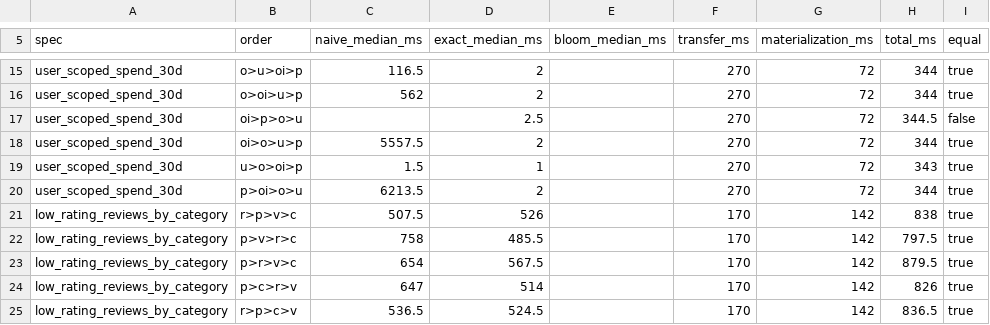
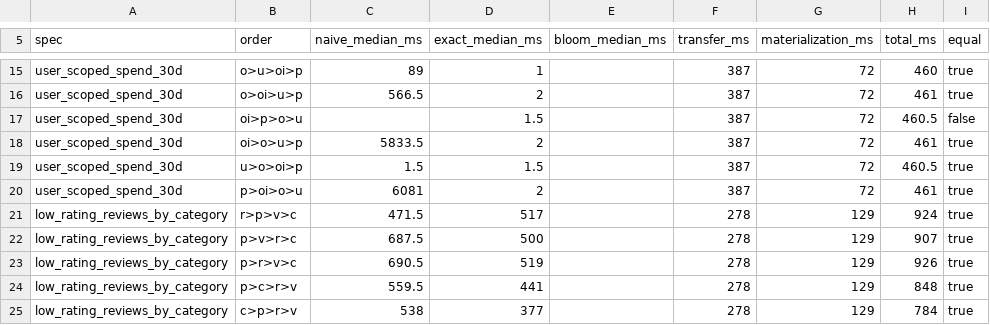
Before and after one commit to Dhee5021raj/Shopsphere, a CSV file: docs/results.csv, drawn as a sheet; only a part is shown, gaps mark what is left out; the diff covers the shown part only; the diff names each change by its address in the sheet, - before the commit and + after, or states it on an @@ line.

```diff
--- a/docs/results.csv
+++ b/docs/results.csv
-C15 (naive_median_ms): 116.5
+C15 (naive_median_ms): 89
-D15 (exact_median_ms): 2
+D15 (exact_median_ms): 1
-F15:F20 (transfer_ms): 270
+F15:F20 (transfer_ms): 387
-H15 (total_ms): 344
+H15 (total_ms): 460
-C16 (naive_median_ms): 562
+C16 (naive_median_ms): 566.5
-H16 (total_ms): 344
+H16 (total_ms): 461
-D17 (exact_median_ms): 2.5
+D17 (exact_median_ms): 1.5
-H17 (total_ms): 344.5
+H17 (total_ms): 460.5
-C18 (naive_median_ms): 5557.5
+C18 (naive_median_ms): 5833.5
-H18 (total_ms): 344
+H18 (total_ms): 461
-D19 (exact_median_ms): 1
+D19 (exact_median_ms): 1.5
-H19 (total_ms): 343
+H19 (total_ms): 460.5
-C20 (naive_median_ms): 6213.5
+C20 (naive_median_ms): 6081
-H20 (total_ms): 344
+H20 (total_ms): 461
-C21 (naive_median_ms): 507.5
+C21 (naive_median_ms): 471.5
-D21 (exact_median_ms): 526
+D21 (exact_median_ms): 517
-F21:F25 (transfer_ms): 170
+F21:F25 (transfer_ms): 278
-G21:G25 (materialization_ms): 142
+G21:G25 (materialization_ms): 129
-H21 (total_ms): 838
+H21 (total_ms): 924
-C22 (naive_median_ms): 758
+C22 (naive_median_ms): 687.5
-D22 (exact_median_ms): 485.5
+D22 (exact_median_ms): 500
-H22 (total_ms): 797.5
+H22 (total_ms): 907
-C23 (naive_median_ms): 654
+C23 (naive_median_ms): 690.5
-D23 (exact_median_ms): 567.5
+D23 (exact_median_ms): 519
-H23 (total_ms): 879.5
+H23 (total_ms): 926
-C24 (naive_median_ms): 647
+C24 (naive_median_ms): 559.5
-D24 (exact_median_ms): 514
+D24 (exact_median_ms): 441
-H24 (total_ms): 826
+H24 (total_ms): 848
-B25 (order): r>p>c>v
+B25 (order): c>p>r>v
-C25 (naive_median_ms): 536.5
+C25 (naive_median_ms): 538
-D25 (exact_median_ms): 524.5
+D25 (exact_median_ms): 377
-H25 (total_ms): 836.5
+H25 (total_ms): 784
```
Also changed, not shown: 81 edited cells elsewhere in this file, docs/results-chart.csv, 7 other files.
